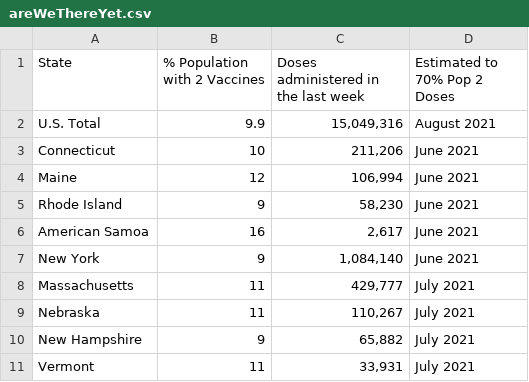
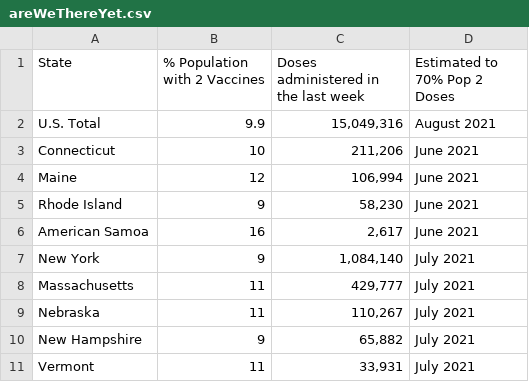
Before and after one commit to anesta95/veryWellVaccineDataTracker, a CSV file: chartData/areWeThereYet.csv, drawn as a sheet; only a part is shown.

Commit message:
Commiting cdc vaccine data as of 03/11/2021 14:56:09

```diff
--- a/chartData/areWeThereYet.csv
+++ b/chartData/areWeThereYet.csv
@@ -6,3 +6,3 @@ Rhode Island,9,"   58,230",June 2021
 American Samoa,16,"    2,617",June 2021
-New York,9,"1,084,140",June 2021
+New York,9,"1,084,140",July 2021
 Massachusetts,11,"  429,777",July 2021
```
